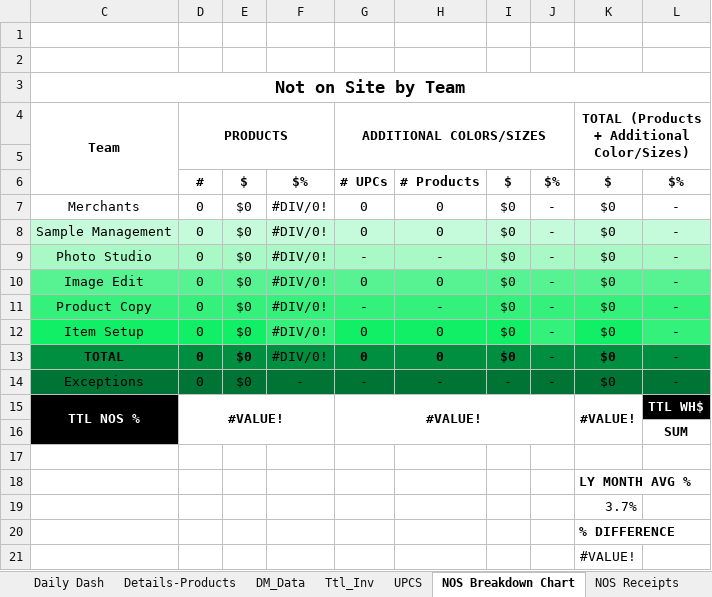
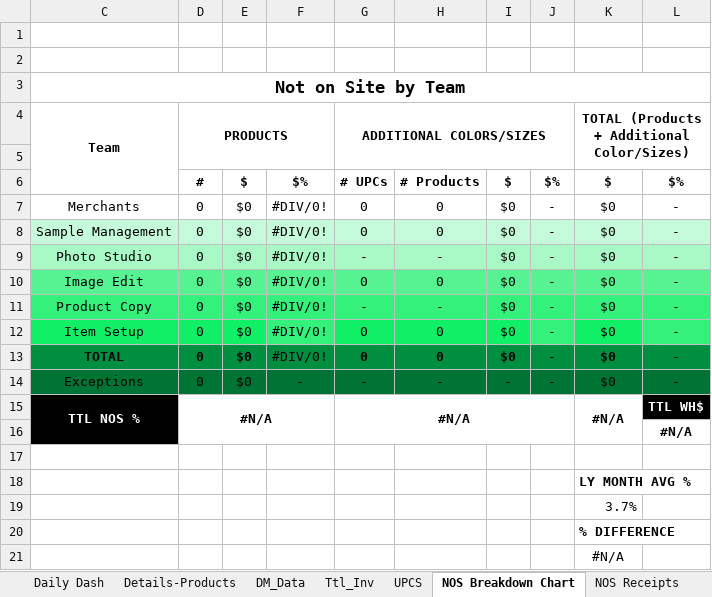
Before and after one commit to alwaysmiddle/LifeCycleWorkflowTool, an Excel workbook: LifeCycleDevEnvironmentConsole/WorkFlow Data/O5/Template/Daily Workflow_O5_Wip_Template_2020.xlsm, sheet NOS Breakdown Chart, drawn as a sheet; values as stored, in another font and other column widths than the file's, no borders; the diff names each change by its address in the sheet, - before the commit and + after, or states it on an @@ line.

```diff
--- a/LifeCycleDevEnvironmentConsole/WorkFlow Data/O5/Template/Daily Workflow_O5_Wip_Template_2020.xlsm (sheet NOS Breakdown Chart)
+++ b/LifeCycleDevEnvironmentConsole/WorkFlow Data/O5/Template/Daily Workflow_O5_Wip_Template_2020.xlsm (sheet NOS Breakdown Chart)
-D15: #VALUE!
+D15: #N/A
-G15: #VALUE!
+G15: #N/A
-K15: #VALUE!
+K15: #N/A
-L16: SUM
+L16: #N/A
-K21: #VALUE!
+K21: #N/A
```
Also changed, not shown: sheet Daily Dash, sheet NOS Receipts, formulas that keep their value, hidden cells, charts or pictures, 20 other files.
